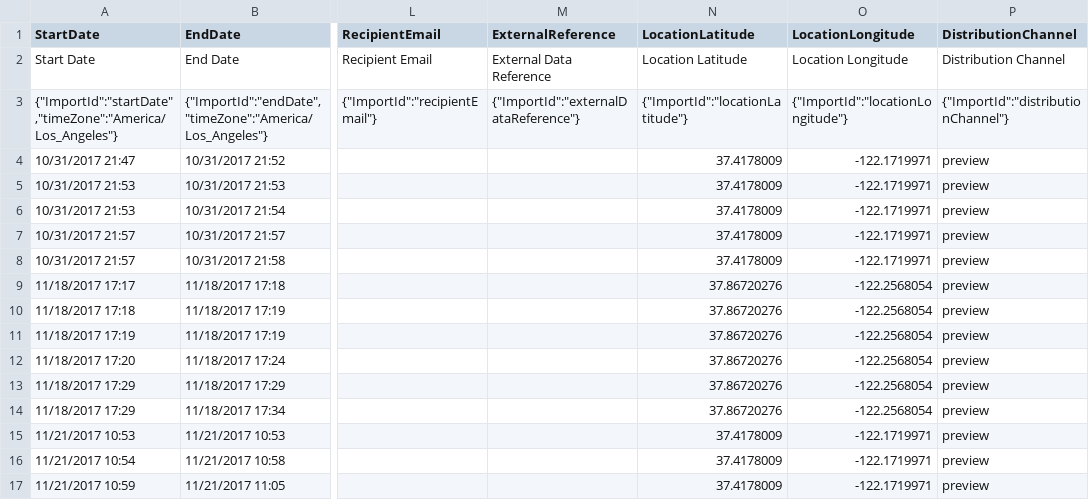
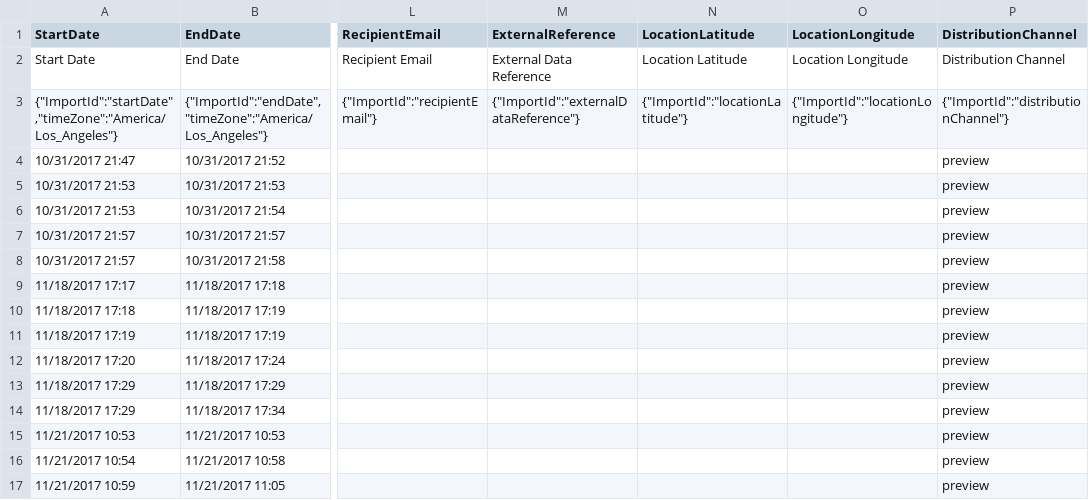
Before and after one commit to yochais/gong2017, a CSV file: Pilot_A/Pilot_A_older_raw.csv, drawn as a sheet; only a part is shown, gaps mark what is left out; the diff names each change by its address in the sheet, - before the commit and + after, or states it on an @@ line.

```diff
--- a/Pilot_A/Pilot_A_older_raw.csv
+++ b/Pilot_A/Pilot_A_older_raw.csv
-N4:N8 (LocationLatitude): 37.4178009
+N4:N8 (LocationLatitude): (empty)
-O4:O8 (LocationLongitude): -122.1719971
+O4:O8 (LocationLongitude): (empty)
-N9:N14 (LocationLatitude): 37.86720276
+N9:N14 (LocationLatitude): (empty)
-O9:O14 (LocationLongitude): -122.2568054
+O9:O14 (LocationLongitude): (empty)
-N15:N17 (LocationLatitude): 37.4178009
+N15:N17 (LocationLatitude): (empty)
-O15:O17 (LocationLongitude): -122.1719971
+O15:O17 (LocationLongitude): (empty)
```
Also changed, not shown: Pilot_A/Pilot_A_young_raw.csv, Pilot_B/older_PilotB_raw.csv, 1 other file.
